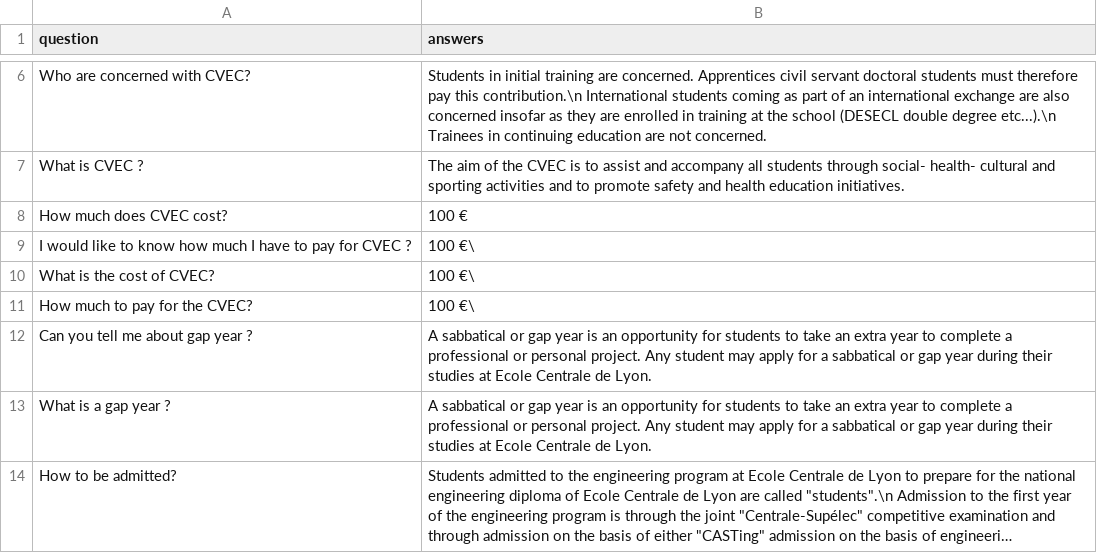
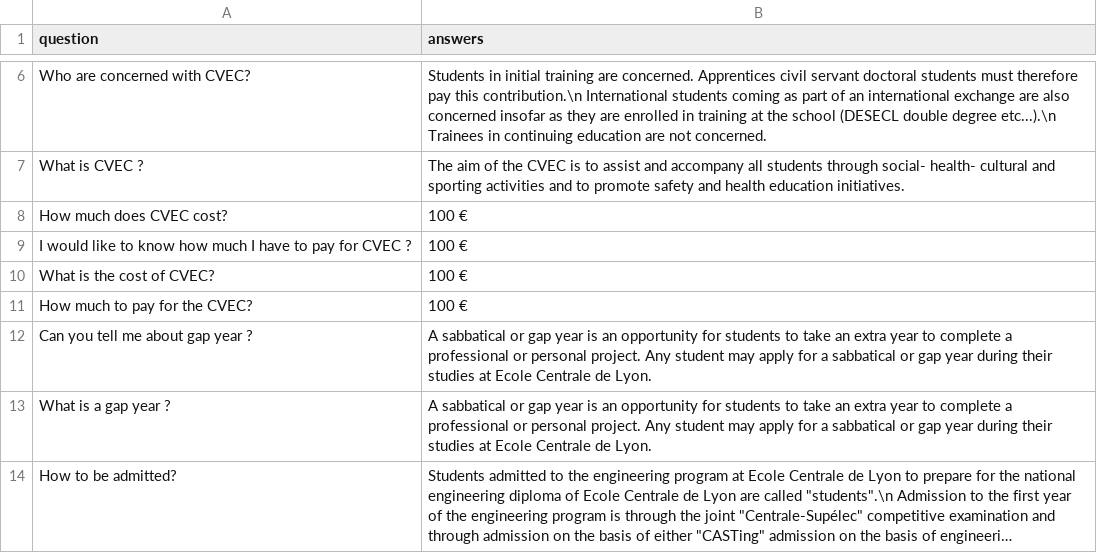
Before and after one commit to S12P/Chat_Bot, a CSV file: data/faq_data.csv, drawn as a sheet; only a part is shown, gaps mark what is left out; long unchanged cells end in ….

Commit message:
Update faq_data.csv

```diff
--- a/data/faq_data.csv
+++ b/data/faq_data.csv
@@ -8,5 +8,5 @@ What is CVEC ?,The aim of the CVEC is to assist and accompany all students throu
 How much does CVEC cost?,100 €
-I would like to know how much I have to pay for CVEC ?,100 €\
-What is the cost of CVEC?,100 €\
-How much to pay for the CVEC?, 100 €\
+I would like to know how much I have to pay for CVEC ?,100 €
+What is the cost of CVEC?,100 €
+How much to pay for the CVEC?, 100 €
 Can you tell me about gap year ?,A sabbatical or gap year is an opportunity for students to take an extra year to complete a professional or personal project. Any student may apply for a sabbatical or gap year during their studies at Ecole Centrale de Lyon.
```
